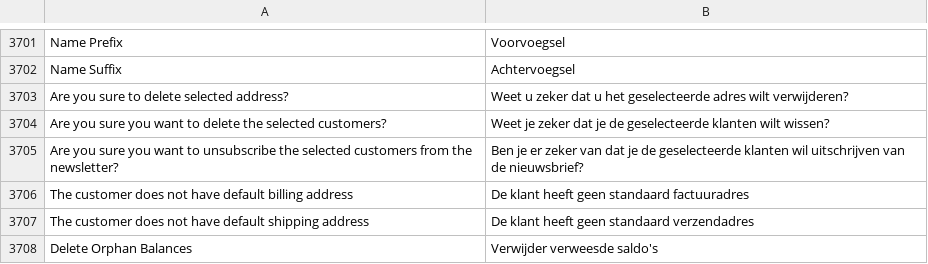
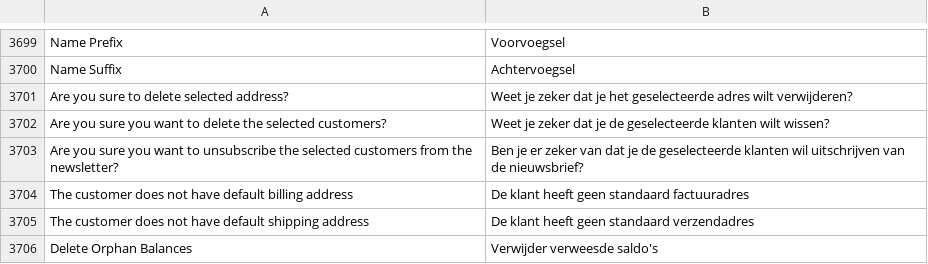
Before and after one commit to magento-l10n/language-nl_DI, a CSV file: nl_DI.csv, drawn as a sheet; only a part is shown, gaps mark what is left out; addresses are those after the commit; the diff covers the shown part only; the diff names each change by its address in the sheet, - before the commit and + after, or states it on an @@ line.

```diff
--- a/nl_DI.csv
+++ b/nl_DI.csv
-B3701: Weet u zeker dat u het geselecteerde…
+B3701: Weet je zeker dat je het geselecteerde…
```
Also changed, not shown: 2 removed rows and 3 edited cells elsewhere in this file, 1 other file.
